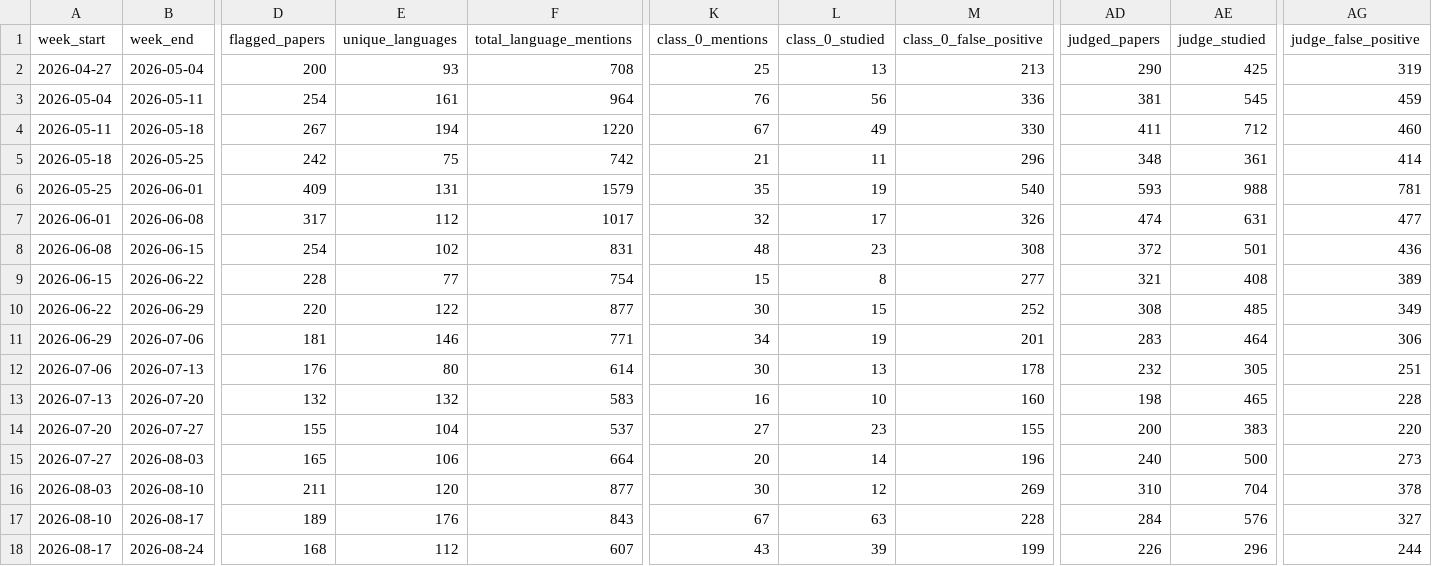
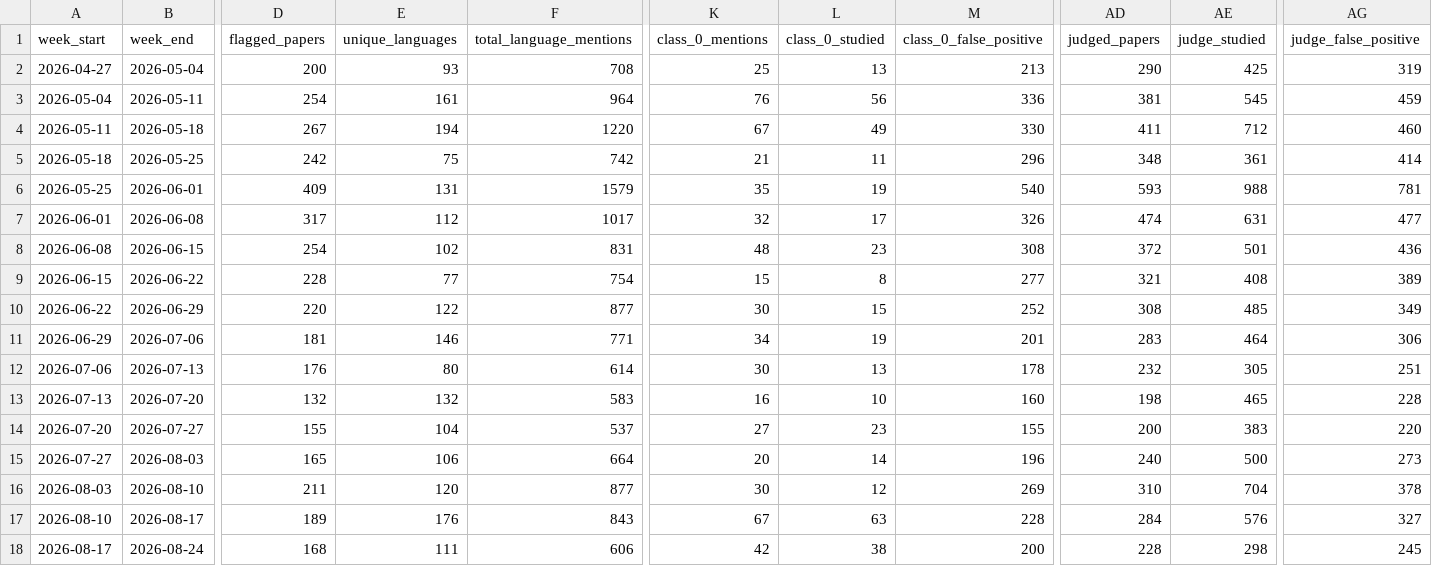
Before and after one commit to kavindu-w/langtrend, a CSV file: data/processed/weekly_summary.csv, drawn as a sheet; only a part is shown, gaps mark what is left out; the diff names each change by its address in the sheet, - before the commit and + after, or states it on an @@ line.

```diff
--- a/data/processed/weekly_summary.csv
+++ b/data/processed/weekly_summary.csv
-E18 (unique_languages): 112
+E18 (unique_languages): 111
-F18 (total_language_mentions): 607
+F18 (total_language_mentions): 606
-K18 (class_0_mentions): 43
+K18 (class_0_mentions): 42
-L18 (class_0_studied): 39
+L18 (class_0_studied): 38
-M18 (class_0_false_positive): 199
+M18 (class_0_false_positive): 200
-AD18 (judged_papers): 226
+AD18 (judged_papers): 228
-AE18 (judge_studied): 296
+AE18 (judge_studied): 298
-AG18 (judge_false_positive): 244
+AG18 (judge_false_positive): 245
```
Also changed, not shown: 6 other files.
